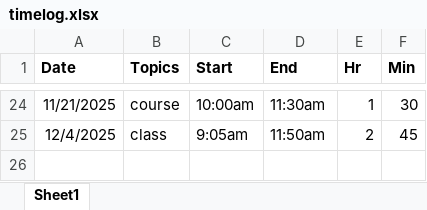
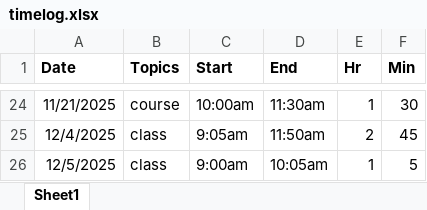
Before and after one commit to steven-ryan/ap-csp_25-26, an Excel workbook: student-submissions/timelog.xlsx, sheet Sheet1, drawn as a sheet; only a part is shown, gaps mark what is left out; values as stored, in another font and other column widths than the file's, no borders; table styles not drawn; the diff names each change by its address in the sheet, - before the commit and + after, or states it on an @@ line.

```diff
--- a/student-submissions/timelog.xlsx (sheet Sheet1)
+++ b/student-submissions/timelog.xlsx (sheet Sheet1)
+row 26: 12/5/2025 | class | 9:00am | 10:05am | 1 | 5
```
Also changed, not shown: 1 other file.
